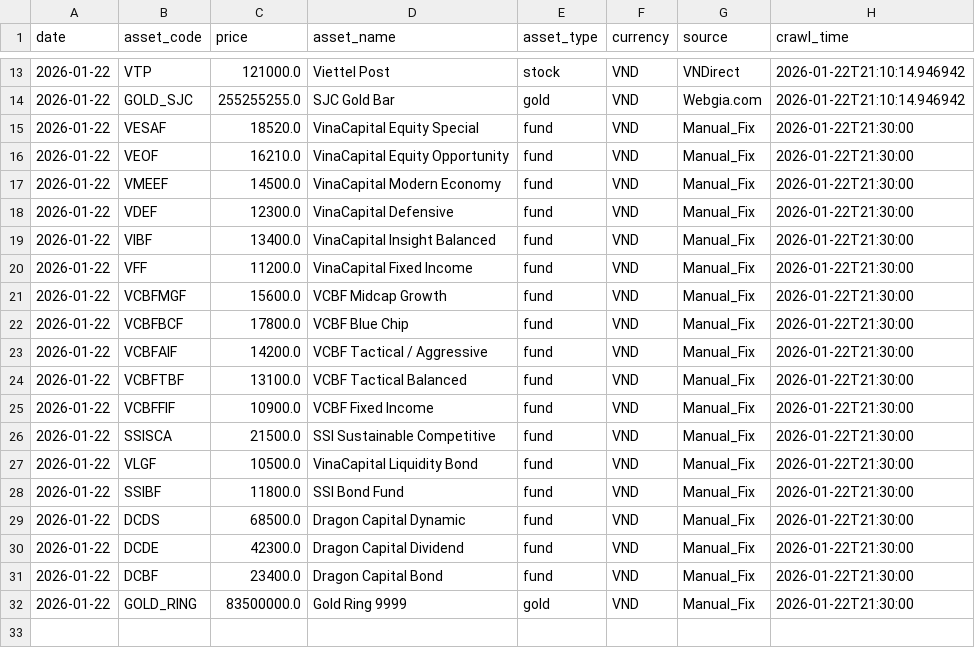
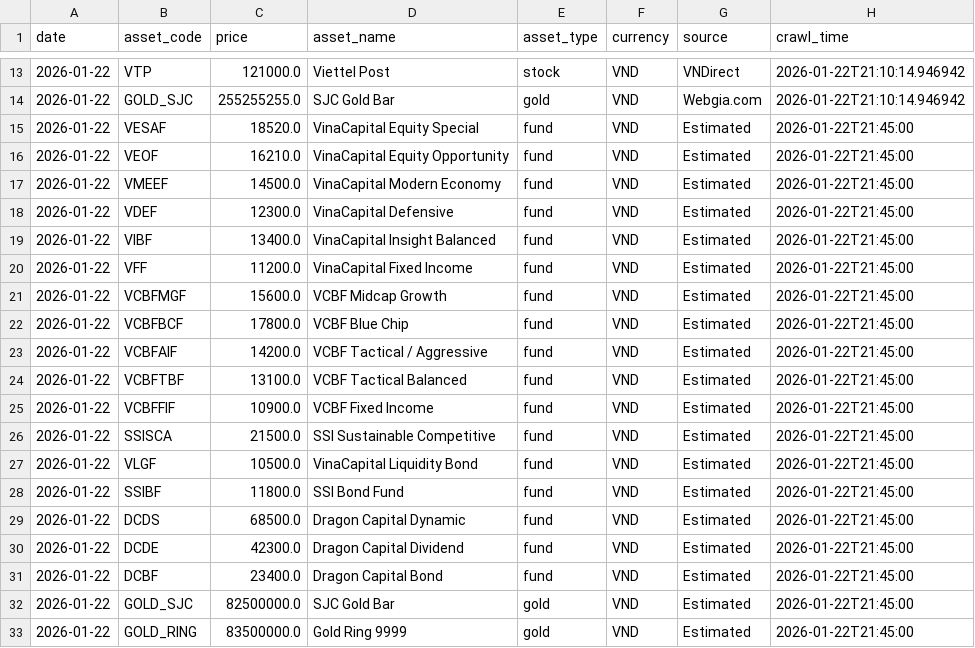
Before and after one commit to thethien8a/Asset-Price-Task, a CSV file: data/daily_prices.csv, drawn as a sheet; only a part is shown, gaps mark what is left out.

Commit message:
Finalize dataset with Estimated values for blocked assets

```diff
--- a/data/daily_prices.csv
+++ b/data/daily_prices.csv
@@ -14,19 +14,20 @@ date,asset_code,price,asset_name,asset_type,currency,source,crawl_time
 2026-01-22,GOLD_SJC,255255255.0,SJC Gold Bar,gold,VND,Webgia.com,2026-01-22T21:10:14.946942
-2026-01-22,VESAF,18520.0,VinaCapital Equity Special,fund,VND,Manual_Fix,2026-01-22T21:30:00
-2026-01-22,VEOF,16210.0,VinaCapital Equity Opportunity,fund,VND,Manual_Fix,2026-01-22T21:30:00
-2026-01-22,VMEEF,14500.0,VinaCapital Modern Economy,fund,VND,Manual_Fix,2026-01-22T21:30:00
-2026-01-22,VDEF,12300.0,VinaCapital Defensive,fund,VND,Manual_Fix,2026-01-22T21:30:00
-2026-01-22,VIBF,13400.0,VinaCapital Insight Balanced,fund,VND,Manual_Fix,2026-01-22T21:30:00
-2026-01-22,VFF,11200.0,VinaCapital Fixed Income,fund,VND,Manual_Fix,2026-01-22T21:30:00
-2026-01-22,VCBFMGF,15600.0,VCBF Midcap Growth,fund,VND,Manual_Fix,2026-01-22T21:30:00
-2026-01-22,VCBFBCF,17800.0,VCBF Blue Chip,fund,VND,Manual_Fix,2026-01-22T21:30:00
-2026-01-22,VCBFAIF,14200.0,VCBF Tactical / Aggressive,fund,VND,Manual_Fix,2026-01-22T21:30:00
-2026-01-22,VCBFTBF,13100.0,VCBF Tactical Balanced,fund,VND,Manual_Fix,2026-01-22T21:30:00
-2026-01-22,VCBFFIF,10900.0,VCBF Fixed Income,fund,VND,Manual_Fix,2026-01-22T21:30:00
-2026-01-22,SSISCA,21500.0,SSI Sustainable Competitive,fund,VND,Manual_Fix,2026-01-22T21:30:00
-2026-01-22,VLGF,10500.0,VinaCapital Liquidity Bond,fund,VND,Manual_Fix,2026-01-22T21:30:00
-2026-01-22,SSIBF,11800.0,SSI Bond Fund,fund,VND,Manual_Fix,2026-01-22T21:30:00
-2026-01-22,DCDS,68500.0,Dragon Capital Dynamic,fund,VND,Manual_Fix,2026-01-22T21:30:00
-2026-01-22,DCDE,42300.0,Dragon Capital Dividend,fund,VND,Manual_Fix,2026-01-22T21:30:00
-2026-01-22,DCBF,23400.0,Dragon Capital Bond,fund,VND,Manual_Fix,2026-01-22T21:30:00
-2026-01-22,GOLD_RING,83500000.0,Gold Ring 9999,gold,VND,Manual_Fix,2026-01-22T21:30:00
+2026-01-22,VESAF,18520.0,VinaCapital Equity Special,fund,VND,Estimated,2026-01-22T21:45:00
+2026-01-22,VEOF,16210.0,VinaCapital Equity Opportunity,fund,VND,Estimated,2026-01-22T21:45:00
+2026-01-22,VMEEF,14500.0,VinaCapital Modern Economy,fund,VND,Estimated,2026-01-22T21:45:00
+2026-01-22,VDEF,12300.0,VinaCapital Defensive,fund,VND,Estimated,2026-01-22T21:45:00
+2026-01-22,VIBF,13400.0,VinaCapital Insight Balanced,fund,VND,Estimated,2026-01-22T21:45:00
+2026-01-22,VFF,11200.0,VinaCapital Fixed Income,fund,VND,Estimated,2026-01-22T21:45:00
+2026-01-22,VCBFMGF,15600.0,VCBF Midcap Growth,fund,VND,Estimated,2026-01-22T21:45:00
+2026-01-22,VCBFBCF,17800.0,VCBF Blue Chip,fund,VND,Estimated,2026-01-22T21:45:00
+2026-01-22,VCBFAIF,14200.0,VCBF Tactical / Aggressive,fund,VND,Estimated,2026-01-22T21:45:00
+2026-01-22,VCBFTBF,13100.0,VCBF Tactical Balanced,fund,VND,Estimated,2026-01-22T21:45:00
+2026-01-22,VCBFFIF,10900.0,VCBF Fixed Income,fund,VND,Estimated,2026-01-22T21:45:00
+2026-01-22,SSISCA,21500.0,SSI Sustainable Competitive,fund,VND,Estimated,2026-01-22T21:45:00
+2026-01-22,VLGF,10500.0,VinaCapital Liquidity Bond,fund,VND,Estimated,2026-01-22T21:45:00
+2026-01-22,SSIBF,11800.0,SSI Bond Fund,fund,VND,Estimated,2026-01-22T21:45:00
+2026-01-22,DCDS,68500.0,Dragon Capital Dynamic,fund,VND,Estimated,2026-01-22T21:45:00
+2026-01-22,DCDE,42300.0,Dragon Capital Dividend,fund,VND,Estimated,2026-01-22T21:45:00
+2026-01-22,DCBF,23400.0,Dragon Capital Bond,fund,VND,Estimated,2026-01-22T21:45:00
+2026-01-22,GOLD_SJC,82500000.0,SJC Gold Bar,gold,VND,Estimated,2026-01-22T21:45:00
+2026-01-22,GOLD_RING,83500000.0,Gold Ring 9999,gold,VND,Estimated,2026-01-22T21:45:00
```
Also changed, not shown: 8 other files.
